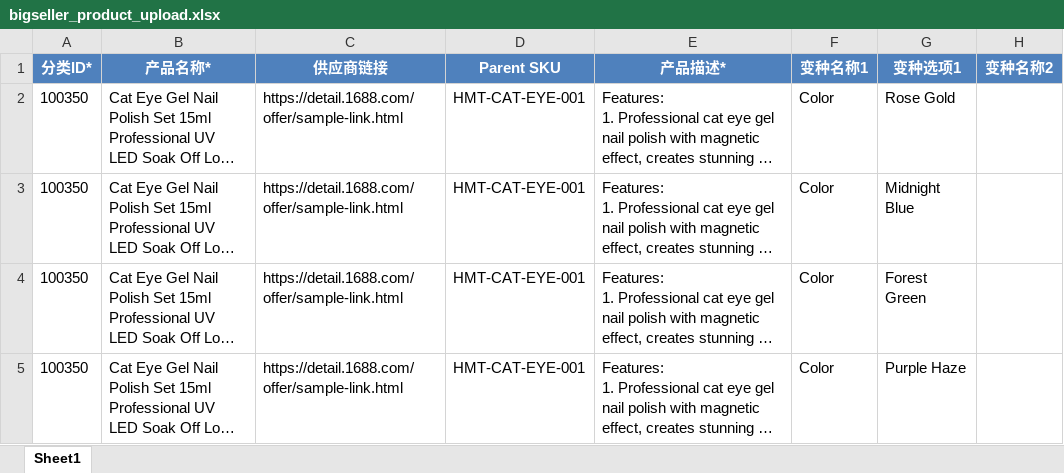
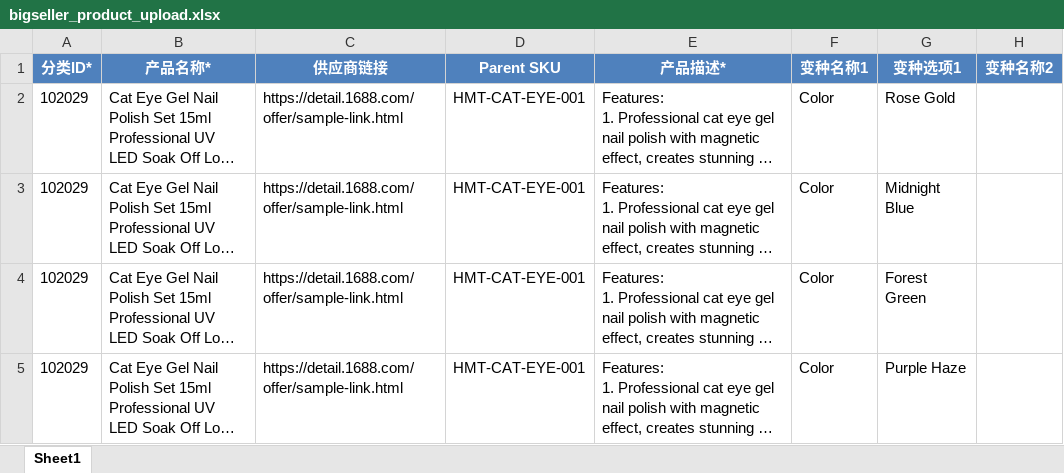
Before and after one commit to jucyeeph/crossborder-ai-listing-workflow, an Excel workbook: outputs/HMT-CAT-EYE-001/bigseller_product_upload.xlsx, sheet Sheet1, drawn as a sheet; only a part is shown; long unchanged cells end in …; values as stored, in another font and other column widths than the file's, no borders; the diff names each change by its address in the sheet, - before the commit and + after, or states it on an @@ line.

Commit message:
feat(categories): integrate Shopee PH category IDs and nail category mapping
- Add configs/categories/shopee_ph_categories.json (1,339 categories, 5-level hierarchy)
- Add configs/categories/shopee_ph_categories.csv (same data, CSV format)
- Add configs/categories/README.md (data dictionary documentation)
- Add configs/nail_category_ids.yaml: nail product category quick-reference
  - 101615: Base & Top Coat (底胶/封层)
  - 102029: Nail Polish (甲油胶/猫眼胶/功能胶) [default]
  - 102030: Nail Polish Remover (卸甲液)
  - 102031: Nail Treatment (护甲油)
  - 102032: Artificial Nail (假指甲)
  - 102033: Nail Art & Sticker (美甲贴纸)
  - 102034: Manicure Tools & Devices (美甲工具/灯/磁铁)
- Add scripts/find_category.py: keyword search tool for category IDs
- Update fixture category_id: 100350 -> 102029 (correct Nail Polish category)
- Update bigseller_mapping.yaml default category_id to 102029
- Revalidate: 15/15 tests passing

```diff
--- a/outputs/HMT-CAT-EYE-001/bigseller_product_upload.xlsx (sheet Sheet1)
+++ b/outputs/HMT-CAT-EYE-001/bigseller_product_upload.xlsx (sheet Sheet1)
-A2:A5 (分类ID*): 100350
+A2:A5 (分类ID*): 102029
```
Also changed, not shown: 8 other files.
